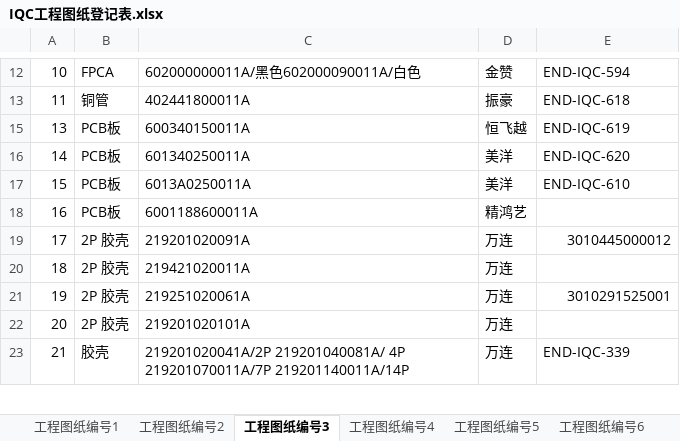
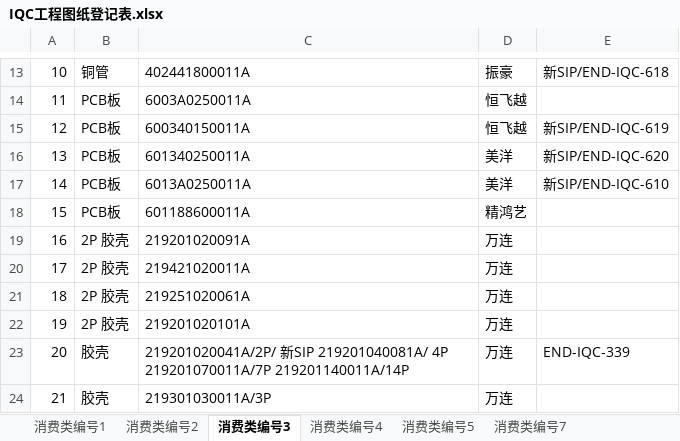
Before and after one commit to uiqc/uiqc.github.io, an Excel workbook: excel/IQC工程图纸登记表.xlsx, sheet 消费类编号3, drawn as a sheet; only a part is shown, gaps mark what is left out; values as stored, in another font and other column widths than the file's, no cell formats; addresses are those after the commit; the diff covers the shown part only; the diff names each change by its address in the sheet, - before the commit and + after, or states it on an @@ line.

```diff
--- a/excel/IQC工程图纸登记表.xlsx (sheet 消费类编号3)
+++ b/excel/IQC工程图纸登记表.xlsx (sheet 消费类编号3)
-sheet tab: 工程图纸编号1
+sheet tab: 消费类编号1
-sheet tab: 工程图纸编号2
+sheet tab: 消费类编号2
-sheet tab: 工程图纸编号3
+sheet tab: 消费类编号3
-sheet tab: 工程图纸编号4
+sheet tab: 消费类编号4
-sheet tab: 工程图纸编号5
+sheet tab: 消费类编号5
-sheet tab: 工程图纸编号6
-B13: FPCA
+B13: 铜管
-C13: 602000000011A/黑色602000090011A/白色
+C13: 402441800011A
-D13: 金赞
+D13: 振豪
-E13: END-IQC-594
+E13: 新SIP/END-IQC-618
-B14: 铜管
+B14: PCB板
-C14: 402441800011A
+C14: 6003A0250011A
-D14: 振豪
+D14: 恒飞越
-E14: END-IQC-618
+E14: (empty)
+row 15: 12 | PCB板 | 600340150011A | 恒飞越 | 新SIP/END-IQC-619
-C16: 600340150011A
+C16: 601340250011A
-D16: 恒飞越
+D16: 美洋
-E16: END-IQC-619
+E16: 新SIP/END-IQC-620
-C17: 601340250011A
+C17: 6013A0250011A
-E17: END-IQC-620
+E17: 新SIP/END-IQC-610
-C18: 6013A0250011A
+C18: 601188600011A
-D18: 美洋
+D18: 精鸿艺
-E18: END-IQC-610
+E18: (empty)
-B19: PCB板
+B19: 2P 胶壳
-C19: 6001188600011A
+C19: 219201020091A
-D19: 精鸿艺
+D19: 万连
-C20: 219201020091A
+C20: 219421020011A
-E20: 3010445000012
+E20: (empty)
-C21: 219421020011A
+C21: 219251020061A
-C22: 219251020061A
+C22: 219201020101A
-E22: 3010291525001
+E22: (empty)
-B23: 2P 胶壳
+B23: 胶壳
-C23: 219201020101A
+C23: 219201020041A/2P/ 新SIP 219201040081A/ 4P 219201070011A/7P 219201140011A/14P
-E23: (empty)
+E23: END-IQC-339
-C24: 219201020041A/2P 219201040081A/ 4P 219201070011A/7P 219201140011A/14P
+C24: 219301030011A/3P
-E24: END-IQC-339
+E24: (empty)
```
Also changed, not shown: 16 added rows, 18 removed rows and 190 edited cells elsewhere in this sheet, sheet 消费类编号6 线材, sheet 消费类编号9线材, sheet 消费类编号7, sheet 消费类编号5, sheet 消费类编号2, sheet 消费类编号1, 1 more sheet, other sheet tabs, cell formats, hidden cells.
